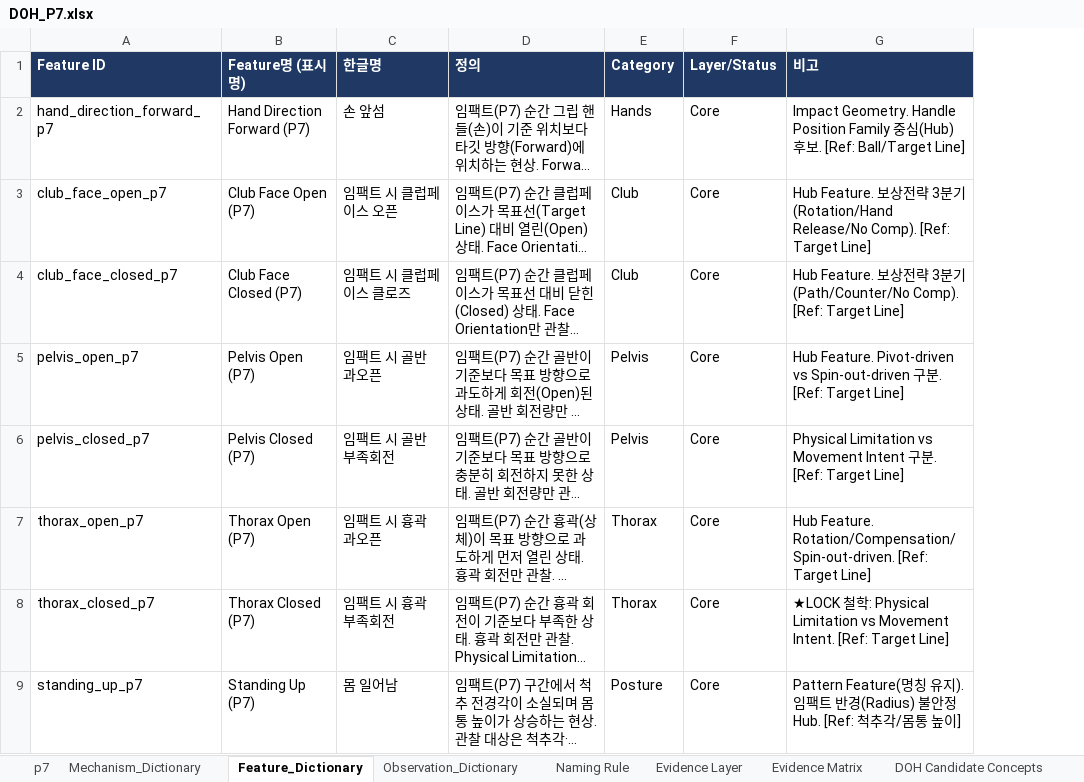
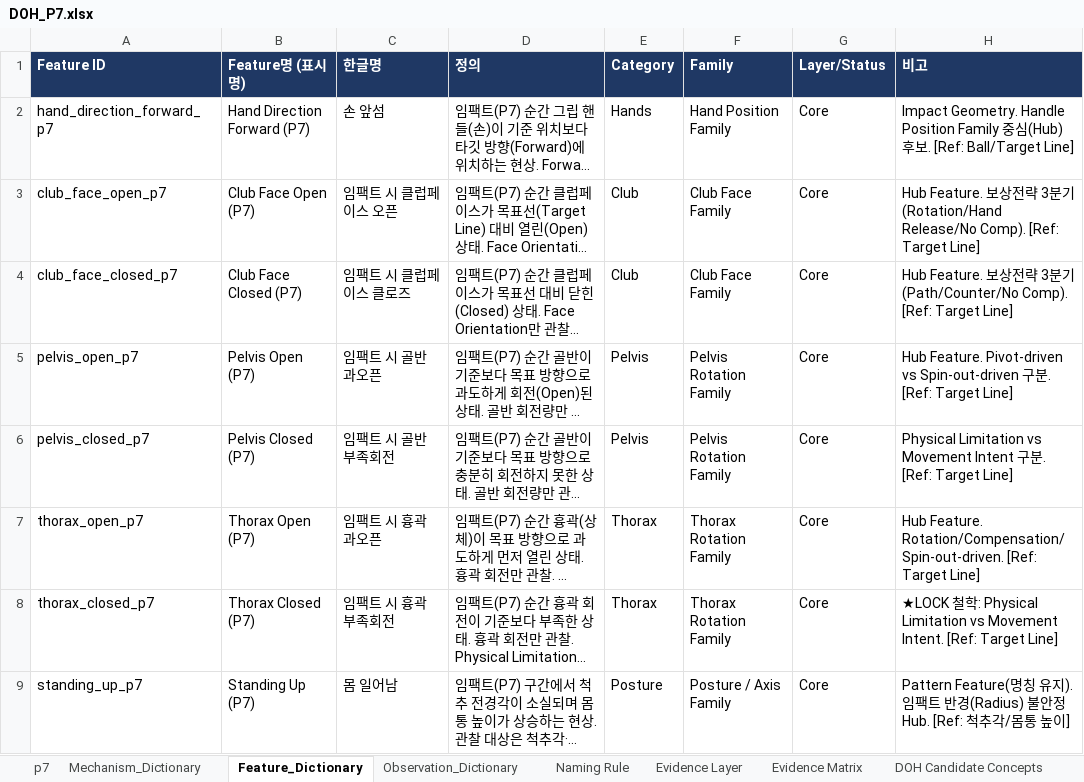
Before and after one commit to tinyalex3628-dotcom/doh-golf-survey, an Excel workbook: DOH_P7.xlsx, sheet Feature_Dictionary, drawn as a sheet; only a part is shown; long unchanged cells end in …; values as stored, in another font and other column widths than the file's, no borders; the diff names each change by its address in the sheet, - before the commit and + after, or states it on an @@ line.

```diff
--- a/DOH_P7.xlsx (sheet Feature_Dictionary)
+++ b/DOH_P7.xlsx (sheet Feature_Dictionary)
+column F (Family), rows 2-9: Hand Position Family | Club Face Family | Club Face Family | Pelvis Rotation Family | Pelvis Rotation Family | Thorax Rotation Family | Thorax Rotation Family | Posture / Axis Family
```
Also changed, not shown: sheet p7, sheet Mechanism_Dictionary, sheet Naming Rule, sheet DOH Candidate Concepts, sheet Evidence Matrix.
